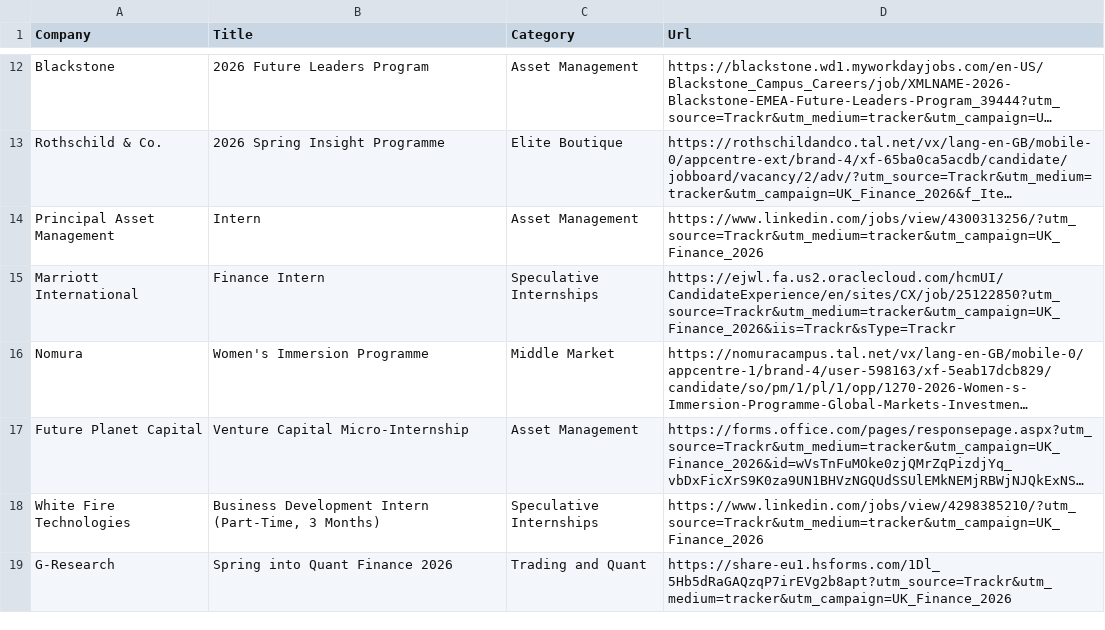
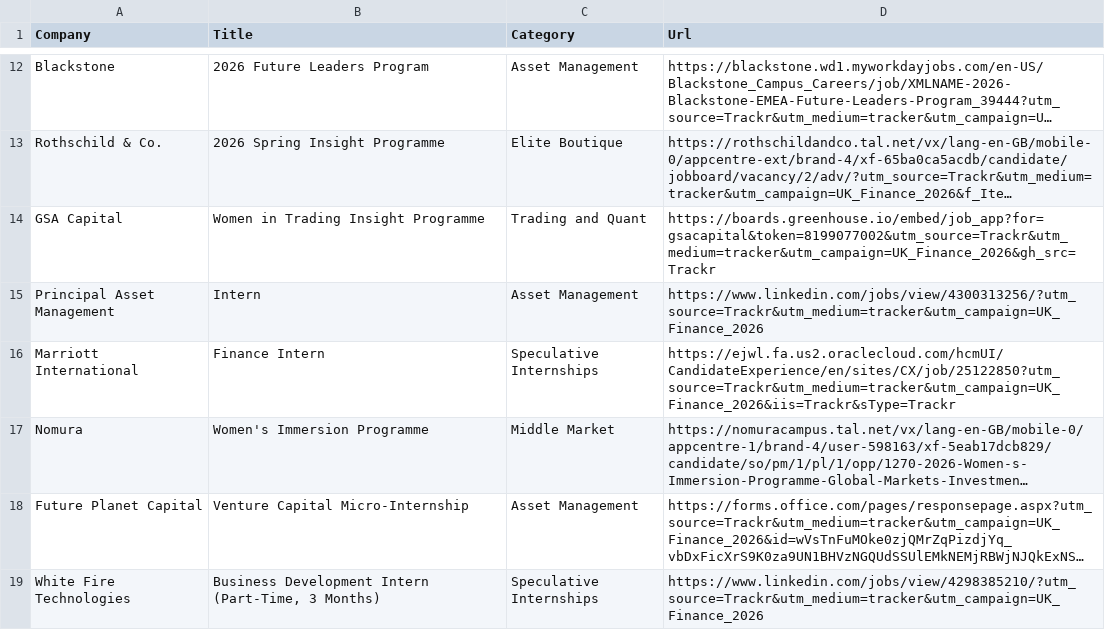
Before and after one commit to ludovicstvys/SpringIntern, a CSV file: processus_ouverts.csv, drawn as a sheet; only a part is shown, gaps mark what is left out; the shorter side is filled out with more unchanged rows; long unchanged cells end in …; the diff names each change by its address in the sheet, - before the commit and + after, or states it on an @@ line.

```diff
--- a/processus_ouverts.csv
+++ b/processus_ouverts.csv
+row 14: GSA Capital | Women in Trading Insight Programme | Trading and Quant | https://boards.greenhouse.io/embed/job_app?for=gsacapital&token=8199077002&utm_source=Trackr&utm_medium=tracker&utm_campaign=UK_Finance_2026&gh_src=Trackr
```
